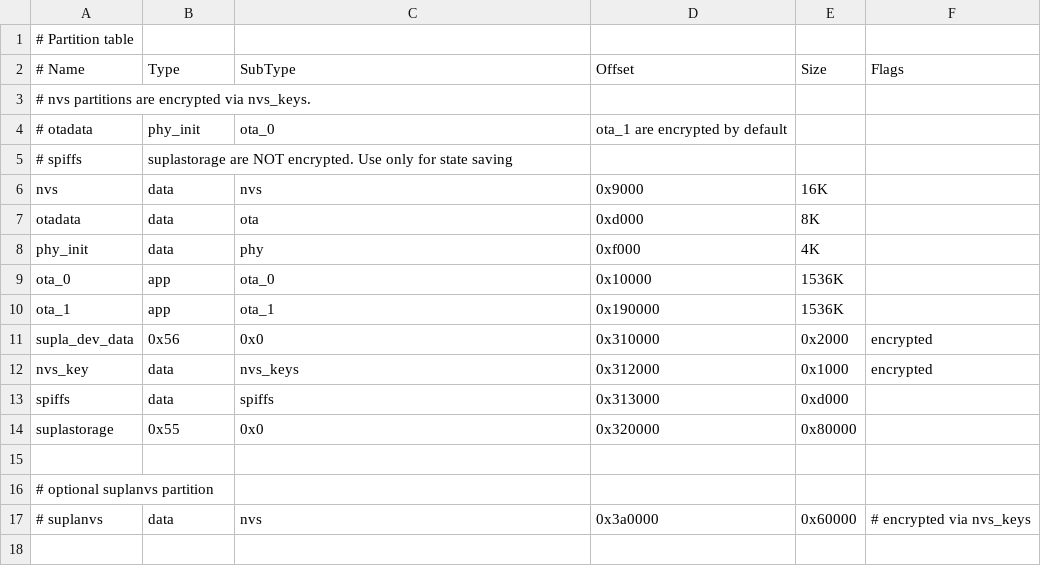
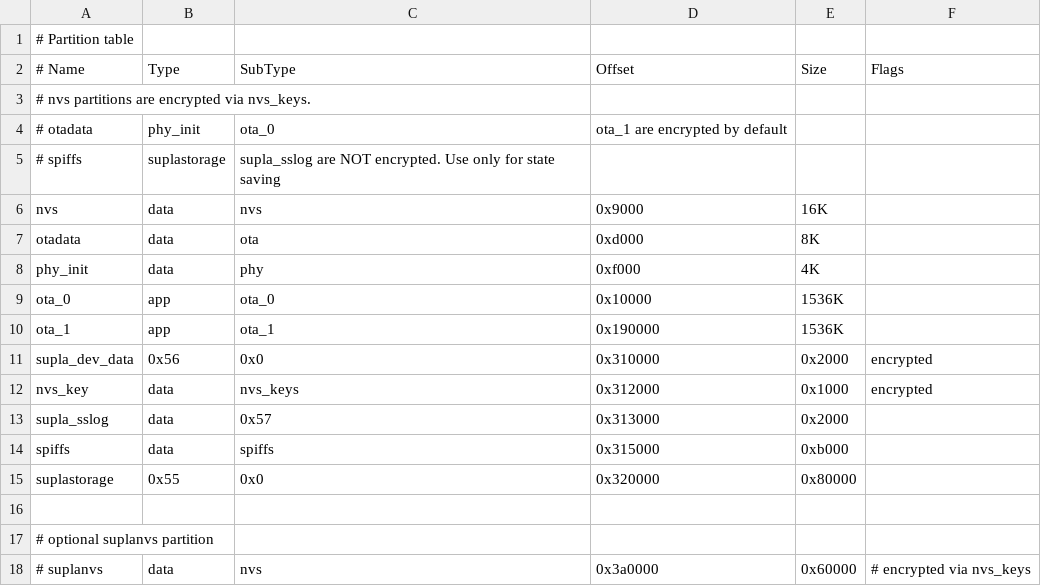
Before and after one commit to SUPLA/supla-device, a CSV file: extras/examples/esp_idf/partitions.csv, drawn as a sheet.

Commit message:
esp-idf example: add "security log" partition

```diff
--- a/extras/examples/esp_idf/partitions.csv
+++ b/extras/examples/esp_idf/partitions.csv
@@ -4,3 +4,3 @@
 # otadata, phy_init, ota_0, ota_1 are encrypted by default
-# spiffs, suplastorage are NOT encrypted. Use only for state saving
+# spiffs, suplastorage, supla_sslog are NOT encrypted. Use only for state saving
 nvs,      data, nvs,    0x9000,   16K,
@@ -12,3 +12,4 @@ supla_dev_data, 0x56, 0x0, 0x310000, 0x2000,   encrypted,
 nvs_key, data, nvs_keys, 0x312000, 0x1000,     encrypted,
-spiffs,   data, spiffs, 0x313000, 0xd000,
+supla_sslog,   data, 0x57, 0x313000, 0x2000,
+spiffs,   data, spiffs, 0x315000, 0xb000,
 suplastorage, 0x55, 0x0,    0x320000, 0x80000,
```
